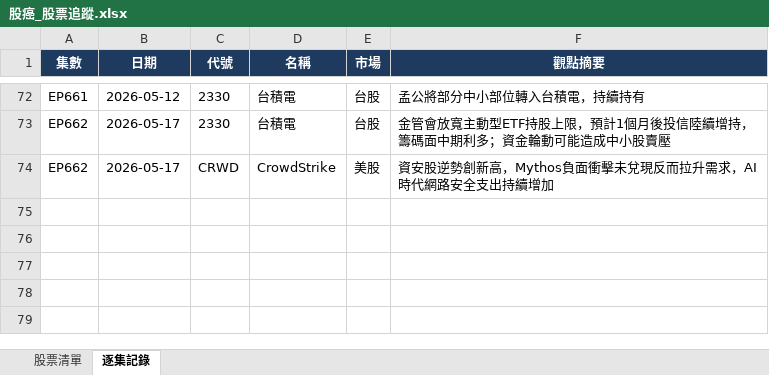
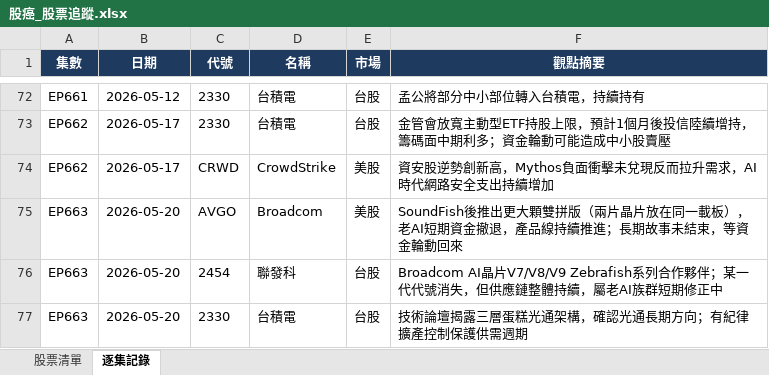
Before and after one commit to realbfu/podcast, an Excel workbook: report/股癌_股票追蹤.xlsx, sheet 逐集記錄, drawn as a sheet; only a part is shown, gaps mark what is left out; values as stored, in another font and other column widths than the file's, no borders; the diff names each change by its address in the sheet, - before the commit and + after, or states it on an @@ line.

```diff
--- a/report/股癌_股票追蹤.xlsx (sheet 逐集記錄)
+++ b/report/股癌_股票追蹤.xlsx (sheet 逐集記錄)
+row 75: EP663 | 2026-05-20 | AVGO | Broadcom | 美股 | SoundFish後推出更大顆雙拼版（兩片晶片放在同一載板），老AI短期資金撤退，產品線持續推進；長期故事未結束，等資金輪動回來
+row 76: EP663 | 2026-05-20 | 2454 | 聯發科 | 台股 | Broadcom AI晶片V7/V8/V9 Zebrafish系列合作夥伴；某一代代號消失，但供應鏈整體持續，屬老AI族群短期修正中
+row 77: EP663 | 2026-05-20 | 2330 | 台積電 | 台股 | 技術論壇揭露三層蛋糕光通架構，確認光通長期方向；有紀律擴產控制保護供需週期
```
Also changed, not shown: sheet 股票清單, 2 other files.
